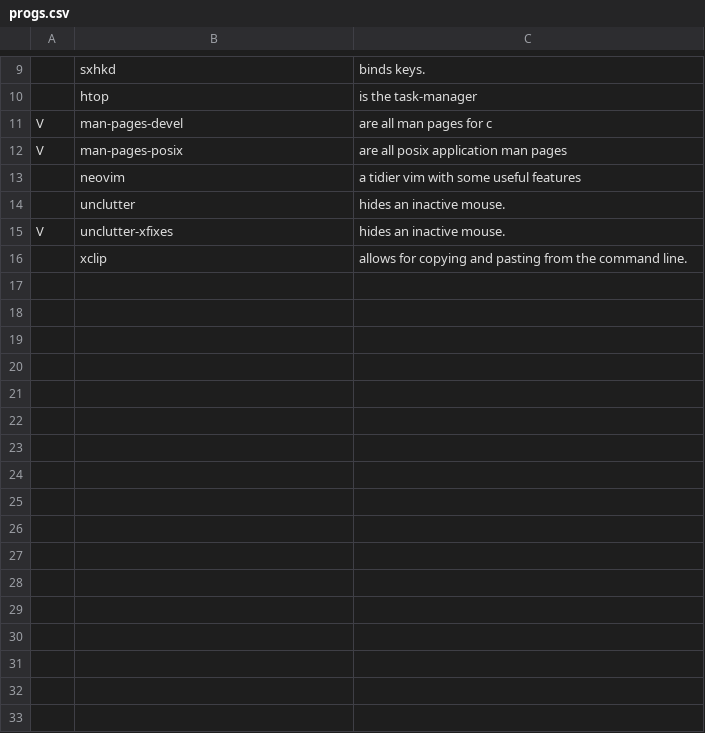
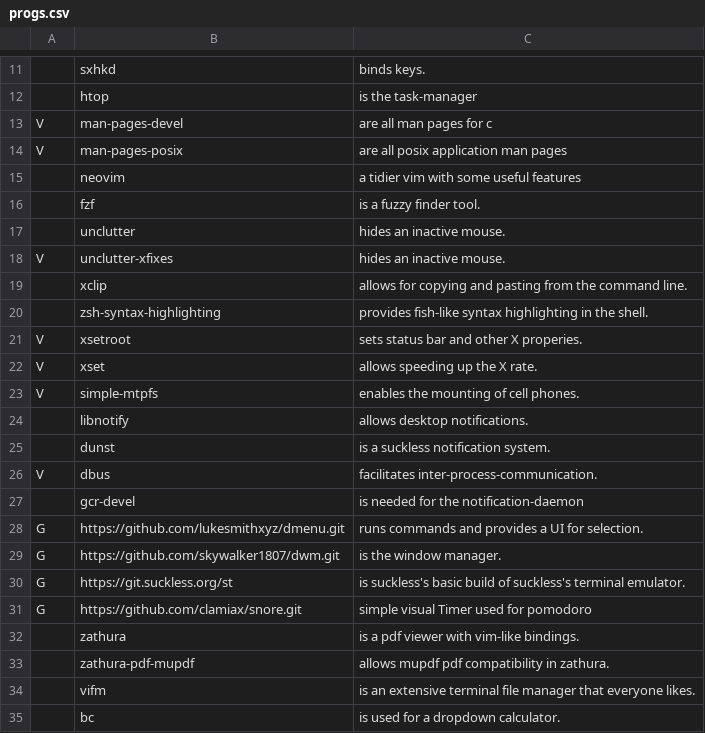
Before and after one commit to skywalker1807/LARBS, a CSV file: progs.csv, drawn as a sheet; only a part is shown, gaps mark what is left out; the diff covers the shown part only; the diff names each change by its address in the sheet, - before the commit and + after, or states it on an @@ line.

Commit message:
Update progs.csv
added extra programs

```diff
--- a/progs.csv
+++ b/progs.csv
+row 16:  | fzf | is a fuzzy finder tool.
+row 20:  | zsh-syntax-highlighting | provides fish-like syntax highlighting in the shell.
+row 21: V | xsetroot | sets status bar and other X properies.
+row 22: V | xset | allows speeding up the X rate.
+row 23: V | simple-mtpfs | enables the mounting of cell phones.
+row 24:  | libnotify | allows desktop notifications.
+row 25:  | dunst | is a suckless notification system.
+row 26: V | dbus | facilitates inter-process-communication.
+row 27:  | gcr-devel | is needed for the notification-daemon
+row 28: G | https://github.com/lukesmithxyz/dmenu.git | runs commands and provides a UI for selection.
+row 29: G | https://github.com/skywalker1807/dwm.git | is the window manager.
+row 30: G | https://git.suckless.org/st | is suckless's basic build of suckless's terminal emulator.
+row 31: G | https://github.com/clamiax/snore.git | simple visual Timer used for pomodoro
+row 32:  | zathura | is a pdf viewer with vim-like bindings.
+row 33:  | zathura-pdf-mupdf | allows mupdf pdf compatibility in zathura.
+row 34:  | vifm | is an extensive terminal file manager that everyone likes.
+row 35:  | bc | is used for a dropdown calculator.
```
Also changed, not shown: 13 added rows elsewhere in this file.
